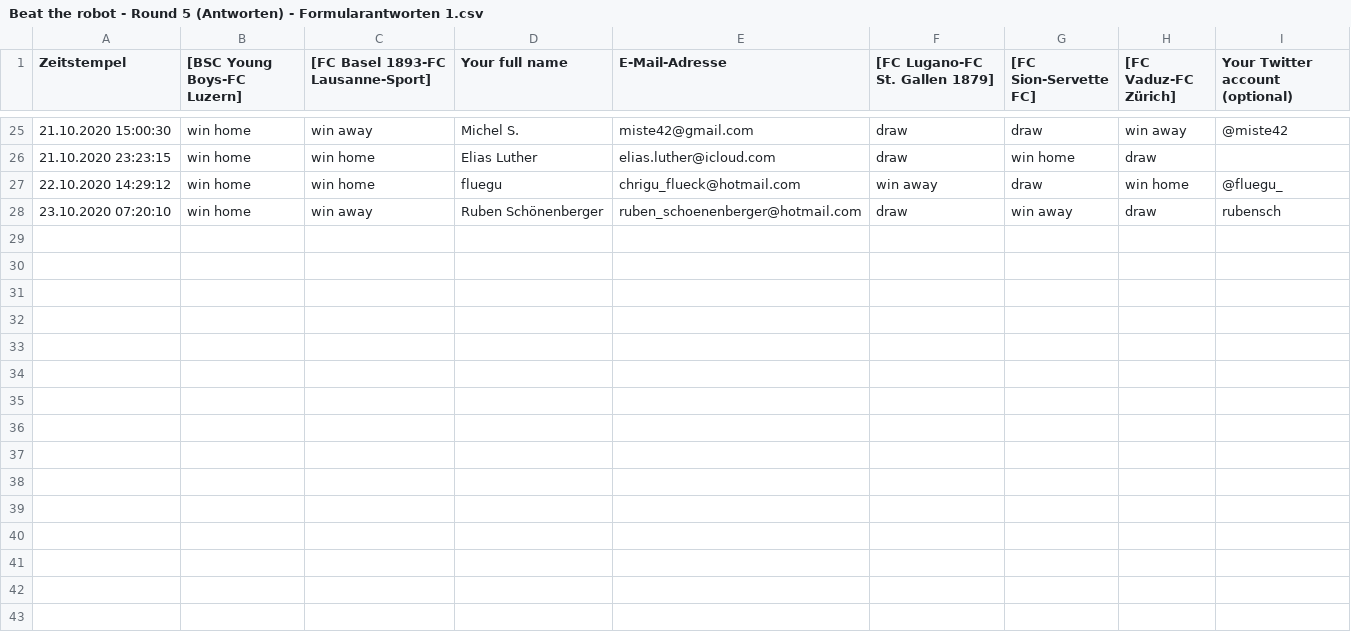
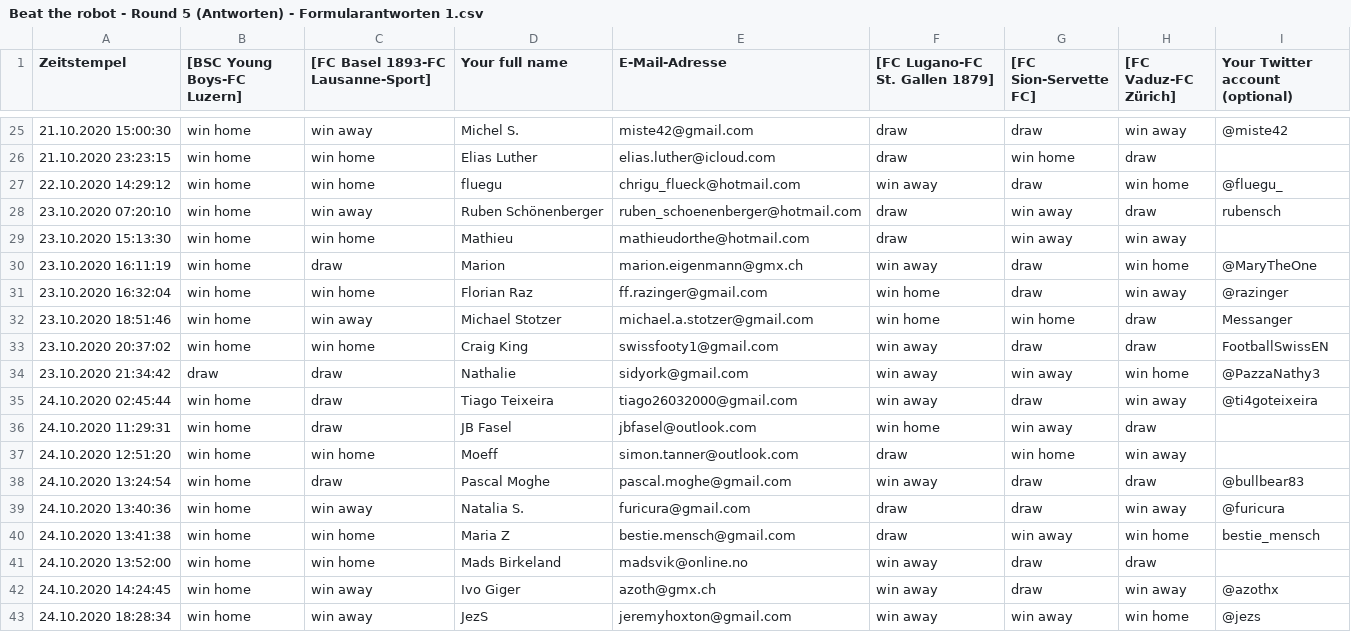
Before and after one commit to awp-finanznachrichten/predictions, a CSV file: BeatTheRobot/Beat the robot - Round 5 (Antworten) - Formularantworten 1.csv, drawn as a sheet; only a part is shown, gaps mark what is left out.

```diff
--- a/BeatTheRobot/Beat the robot - Round 5 (Antworten) - Formularantworten 1.csv
+++ b/BeatTheRobot/Beat the robot - Round 5 (Antworten) - Formularantworten 1.csv
@@ -28 +28,16 @@ Zeitstempel, [BSC Young Boys-FC Luzern], [FC Basel 1893-FC Lausanne-Sport],Your
 23.10.2020 07:20:10,win home,win away,Ruben Schönenberger,ruben_schoenenberger@hotmail.com,draw,win away,draw,rubensch
+23.10.2020 15:13:30,win home,win home,Mathieu,mathieudorthe@hotmail.com,draw,win away,win away,
+23.10.2020 16:11:19,win home,draw,Marion,marion.eigenmann@gmx.ch,win away,draw,win home,@MaryTheOne
+23.10.2020 16:32:04,win home,win home,Florian Raz,ff.razinger@gmail.com,win home,draw,win away,@razinger
+23.10.2020 18:51:46,win home,win away,Michael Stotzer,michael.a.stotzer@gmail.com,win home,win home,draw,Messanger
+23.10.2020 20:37:02,win home,win home,Craig King,swissfooty1@gmail.com,win away,draw,draw,FootballSwissEN
+23.10.2020 21:34:42,draw,draw,Nathalie,sidyork@gmail.com,win away,win away,win home,@PazzaNathy3
+24.10.2020 02:45:44,win home,draw,Tiago Teixeira ,tiago26032000@gmail.com,win away,draw,win away,@ti4goteixeira
+24.10.2020 11:29:31,win home,draw,JB Fasel,jbfasel@outlook.com,win home,win away,draw,
+24.10.2020 12:51:20,win home,win home,Moeff,simon.tanner@outlook.com,draw,win home,win away,
+24.10.2020 13:24:54,win home,draw,Pascal Moghe,pascal.moghe@gmail.com,win away,draw,draw,@bullbear83
+24.10.2020 13:40:36,win home,win away,Natalia S.,furicura@gmail.com,draw,draw,win away,@furicura
+24.10.2020 13:41:38,win home,win home,Maria Z,bestie.mensch@gmail.com,draw,win away,win home,bestie_mensch
+24.10.2020 13:52:00,win home,win home,Mads Birkeland,madsvik@online.no,win away,draw,draw,
+24.10.2020 14:24:45,win home,win away,Ivo Giger,azoth@gmx.ch,win away,draw,win away,@azothx
+24.10.2020 18:28:34,win home,win away,JezS,jeremyhoxton@gmail.com,win away,win away,win home,@jezs
```
Also changed, not shown: Output/HallOfFame_BeatTheRobot.csv, Output/Leaderboard_BeatTheRobot.csv, 10 other files.
